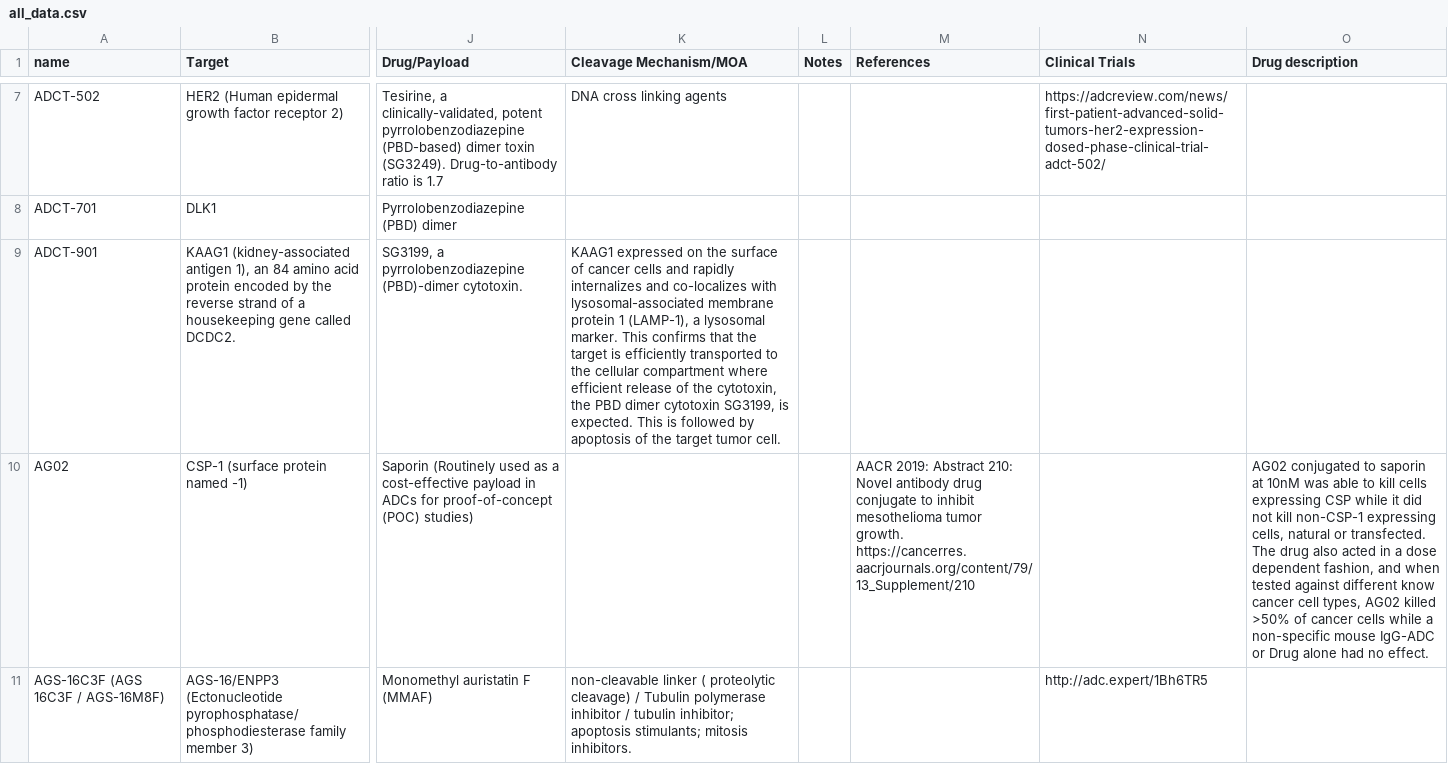
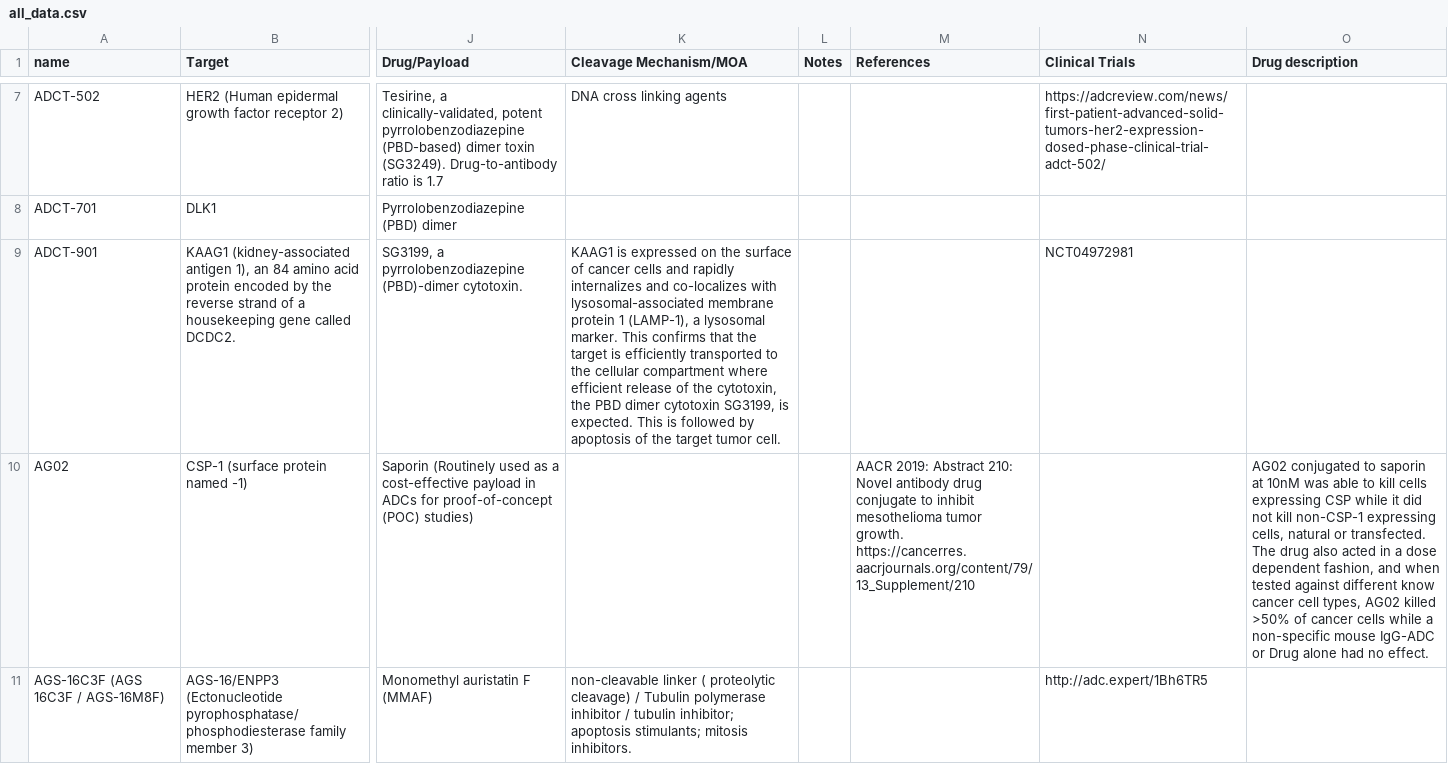
Before and after one commit to grdavis/ADC-drugmap-data, a CSV file: all_data.csv, drawn as a sheet; only a part is shown, gaps mark what is left out; the diff covers the shown part only; the diff names each change by its address in the sheet, - before the commit and + after, or states it on an @@ line.

```diff
--- a/all_data.csv
+++ b/all_data.csv
-K9 (Cleavage Mechanism/MOA): KAAG1 expressed on…
+K9 (Cleavage Mechanism/MOA): KAAG1 is expressed on…
-N9 (Clinical Trials): (empty)
+N9 (Clinical Trials): NCT04972981
```
Also changed, not shown: 14 added rows, 2 removed rows and 9 edited cells elsewhere in this file, 1 other file.
